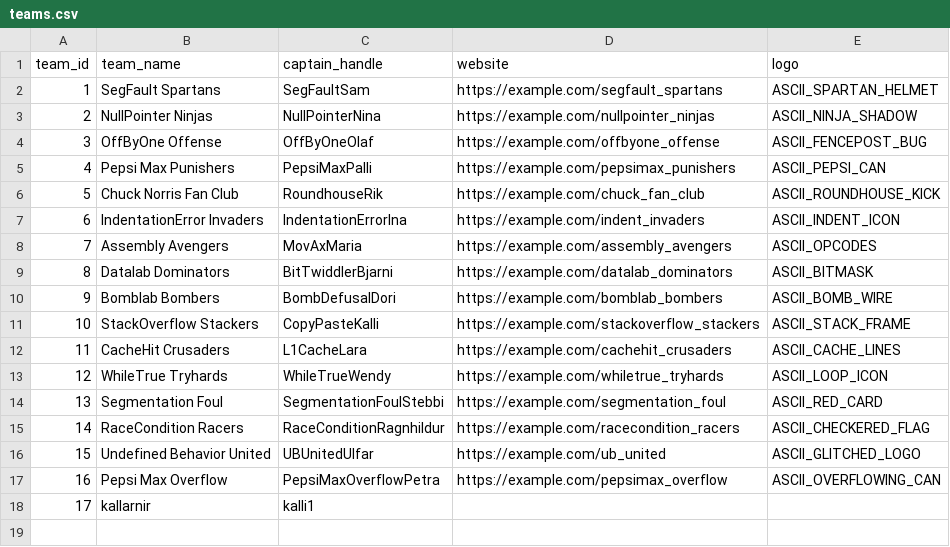
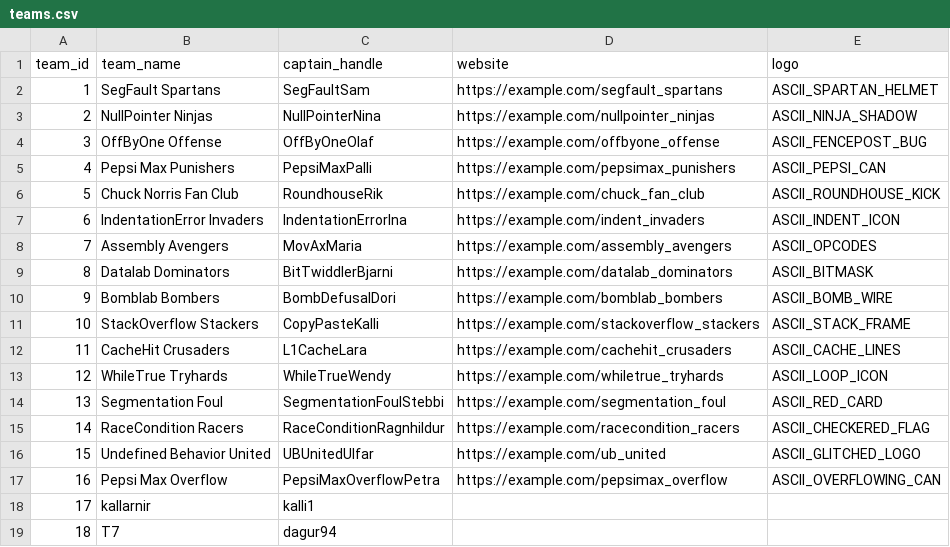
Before and after one commit to raingayaf/VNL1-2025-HOPUR-28, a CSV file: data/data_base/teams.csv, drawn as a sheet; the diff names each change by its address in the sheet, - before the commit and + after, or states it on an @@ line.

```diff
--- a/data/data_base/teams.csv
+++ b/data/data_base/teams.csv
+row 19: 18 | T7 | dagur94
```
Also changed, not shown: data/data_base/players.csv, 2 other files.
